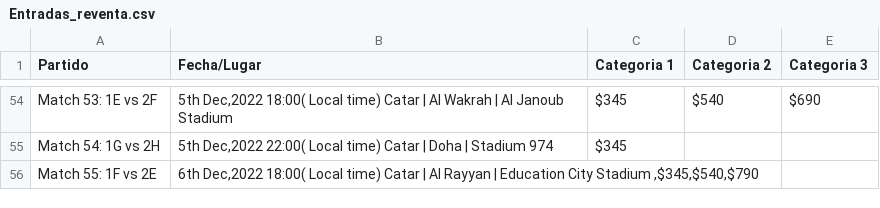
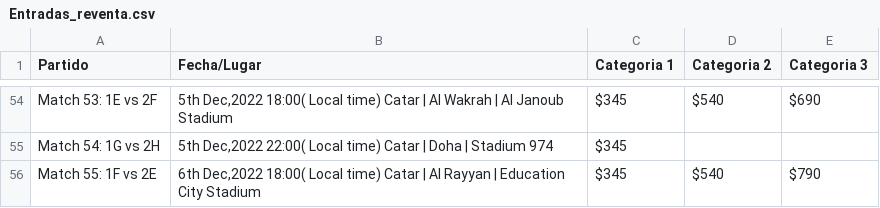
Before and after one commit to ispc-programador2022/CCCC4, a CSV file: Data/Entradas/Entradas_reventa.csv, drawn as a sheet; only a part is shown, gaps mark what is left out.

Commit message:
Update Entradas_reventa.csv

```diff
--- a/Data/Entradas/Entradas_reventa.csv
+++ b/Data/Entradas/Entradas_reventa.csv
@@ -55,3 +55,2 @@ Match 53: 1E vs 2F,"5th Dec,2022 18:00( Local time) Catar | Al Wakrah | Al Jano
 Match 54: 1G vs 2H,"5th Dec,2022 22:00( Local time) Catar | Doha | Stadium 974",$345,,
-Match 55: 1F vs 2E,"6th Dec,2022 18:00( Local time) Catar | Al Rayyan | Education City Stadium ,$345,$540,$790
-
+Match 55: 1F vs 2E,"6th Dec,2022 18:00( Local time) Catar | Al Rayyan | Education City Stadium",$345,$540,$790
```
